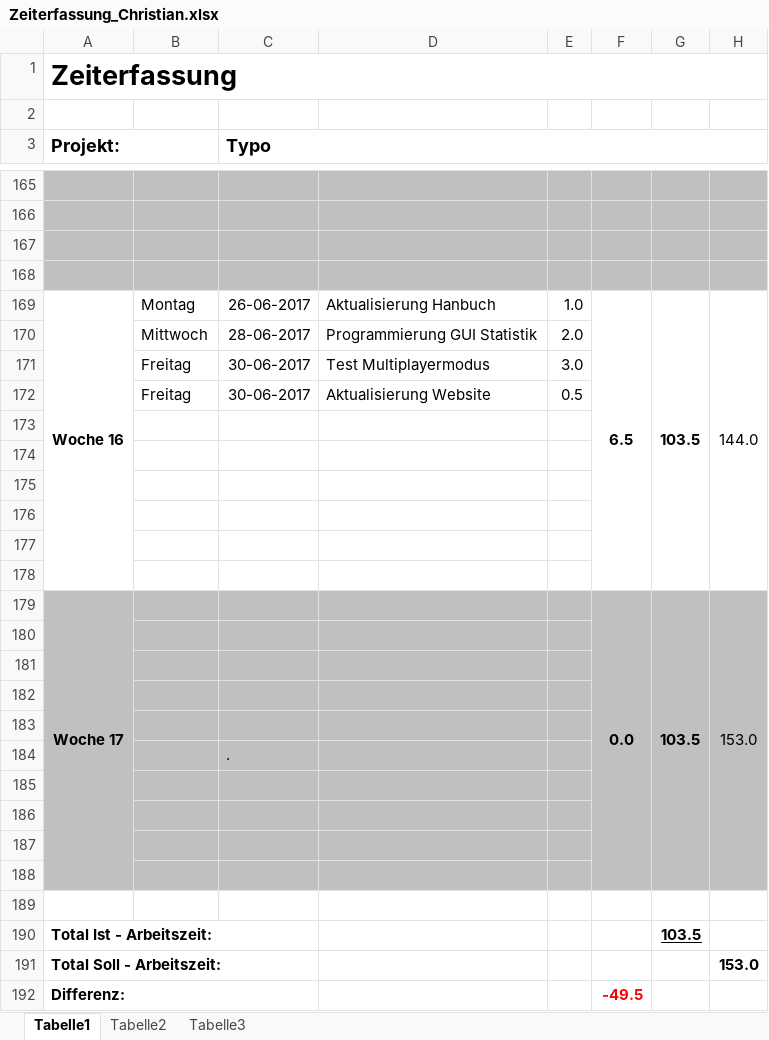
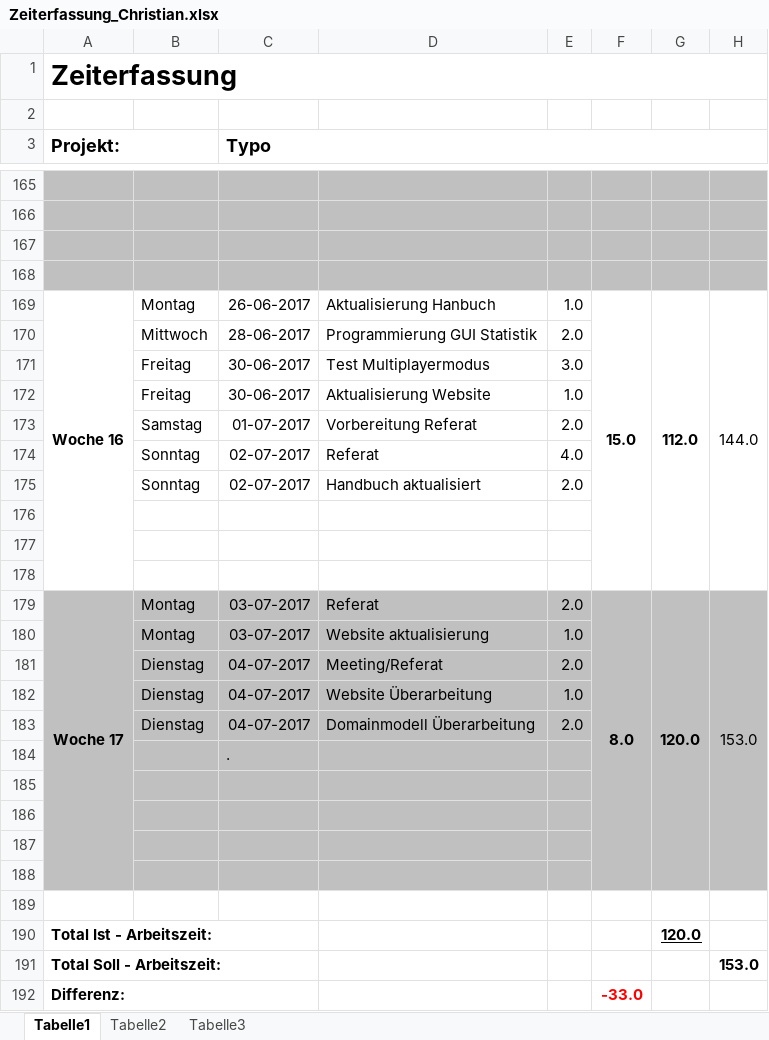
Before and after one commit to gaffli/typo, an Excel workbook: Zeiterfassungen und Projektplan/Zeiterfassung_Christian.xlsx, sheet Tabelle1, drawn as a sheet; only a part is shown, gaps mark what is left out; values as stored, in another font and other column widths than the file's, no borders; removed rows and columns are numbered as before the commit, all else as after; the diff names each change by its address in the sheet, - before the commit and + after, or states it on an @@ line.

```diff
--- a/Zeiterfassungen und Projektplan/Zeiterfassung_Christian.xlsx (sheet Tabelle1)
+++ b/Zeiterfassungen und Projektplan/Zeiterfassung_Christian.xlsx (sheet Tabelle1)
-A169:A178 merged
+A169:A178 merged
-F169: 6.5
+F169: 15.0
-F169:F178 merged
+F169:F178 merged
-G169: 103.5
+G169: 112.0
-G169:G178 merged
+G169:G178 merged
-H169:H178 merged
+H169:H178 merged
-E172: 0.5
+E172: 1.0
+row 173:  | Samstag | 01-07-2017 | Vorbereitung Referat | 2.0
+row 174:  | Sonntag | 02-07-2017 | Referat | 4.0
+row 175:  | Sonntag | 02-07-2017 | Handbuch aktualisiert | 2.0
-row 179: (empty)
+row 179: Woche 17 | Montag | 03-07-2017 | Referat | 2.0 | 8.0 | 120.0 | 153.0
-A179:H181 fill: none
+A179:H181 fill: #C0C0C0
+A179:A188 merged
+F179:F188 merged
+G179:G188 merged
+H179:H188 merged
-row 180: (empty)
+row 180:  | Montag | 03-07-2017 | Website aktualisierung | 1.0
-row 181: (empty)
+row 181:  | Dienstag | 04-07-2017 | Meeting/Referat | 2.0
-row 179: Woche 17 |  |  |  |  | 0.0 | 103.5 | 153.0
-row 182: (empty)
+row 182:  | Dienstag | 04-07-2017 | Website Überarbeitung | 1.0
-row 183: (empty)
+row 183:  | Dienstag | 04-07-2017 | Domainmodell Überarbeitung | 2.0
-row 182: (empty)
-row 183: (empty)
-G190: 103.5
+G190: 120.0
-F192: -49.5
+F192: -33.0
```
